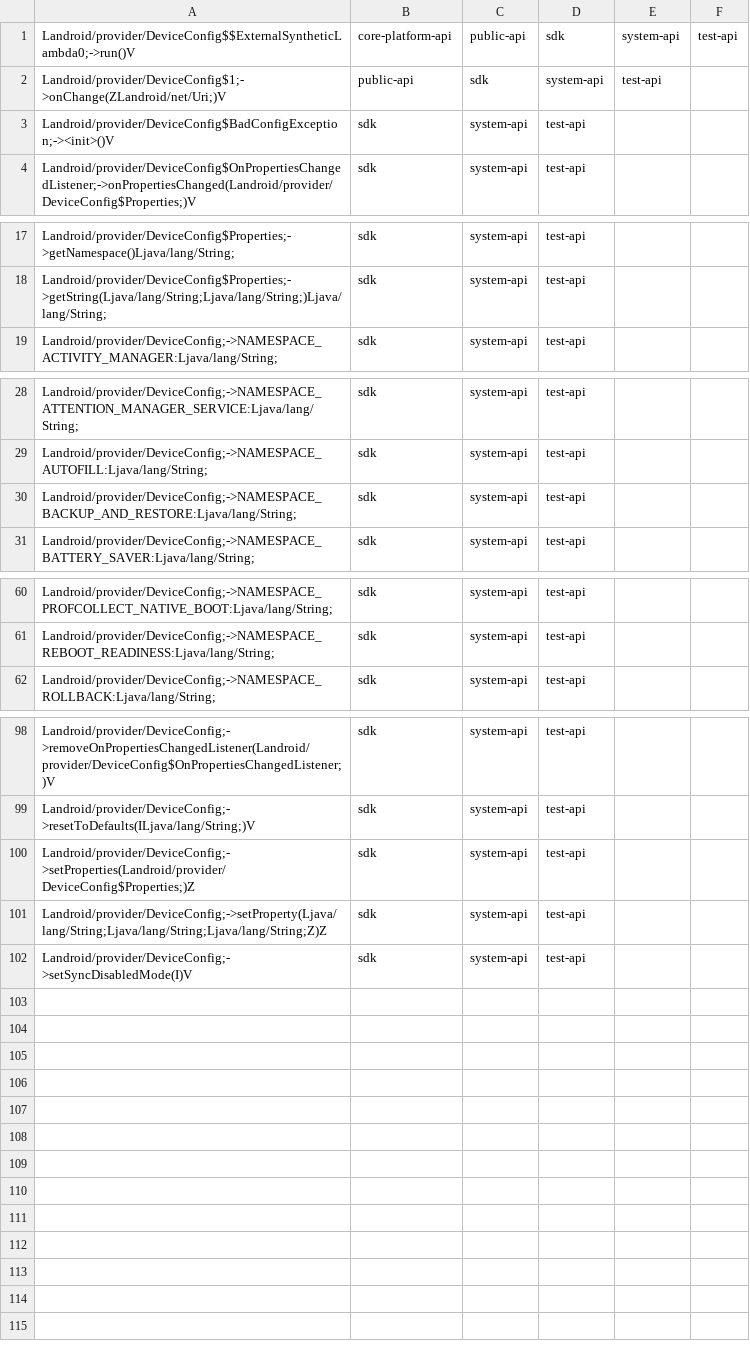
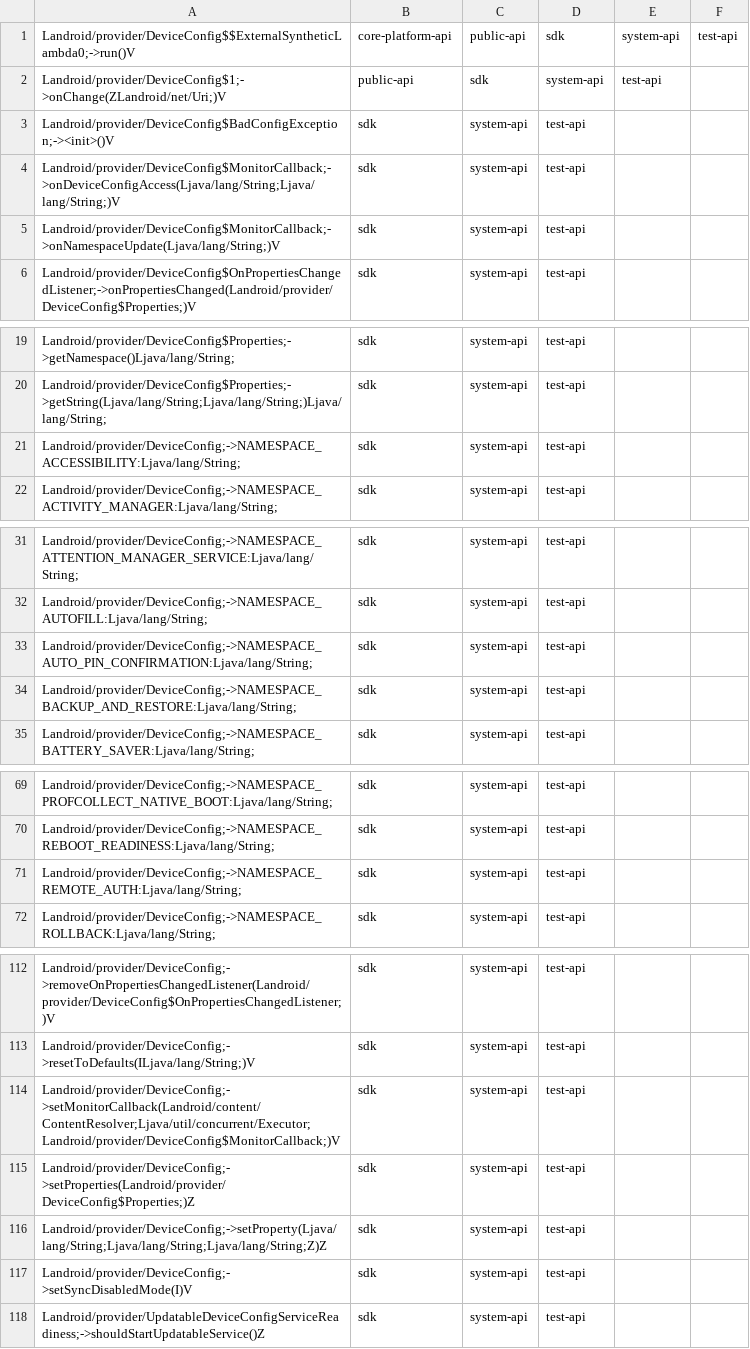
Before and after one commit to msft-mirror-aosp/platform.prebuilts.module_sdk.ConfigInfrastructure, a CSV file: current/hiddenapi/filtered-flags.csv, drawn as a sheet; only a part is shown, gaps mark what is left out; the diff covers the shown part only.

```diff
--- a/current/hiddenapi/filtered-flags.csv
+++ b/current/hiddenapi/filtered-flags.csv
@@ -3,2 +3,4 @@ Landroid/provider/DeviceConfig$1;->onChange(ZLandroid/net/Uri;)V,public-api,sdk,
 Landroid/provider/DeviceConfig$BadConfigException;-><init>()V,sdk,system-api,test-api
+Landroid/provider/DeviceConfig$MonitorCallback;->onDeviceConfigAccess(Ljava/lang/String;Ljava/lang/String;)V,sdk,system-api,test-api
+Landroid/provider/DeviceConfig$MonitorCallback;->onNamespaceUpdate(Ljava/lang/String;)V,sdk,system-api,test-api
 Landroid/provider/DeviceConfig$OnPropertiesChangedListener;->onPropertiesChanged(Landroid/provider/DeviceConfig$Properties;)V,sdk,system-api,test-api
@@ -18,2 +20,3 @@ Landroid/provider/DeviceConfig$Properties;->getNamespace()Ljava/lang/String;,sdk
 Landroid/provider/DeviceConfig$Properties;->getString(Ljava/lang/String;Ljava/lang/String;)Ljava/lang/String;,sdk,system-api,test-api
+Landroid/provider/DeviceConfig;->NAMESPACE_ACCESSIBILITY:Ljava/lang/String;,sdk,system-api,test-api
 Landroid/provider/DeviceConfig;->NAMESPACE_ACTIVITY_MANAGER:Ljava/lang/String;,sdk,system-api,test-api
@@ -29,2 +32,3 @@ Landroid/provider/DeviceConfig;->NAMESPACE_ATTENTION_MANAGER_SERVICE:Ljava/lang/
 Landroid/provider/DeviceConfig;->NAMESPACE_AUTOFILL:Ljava/lang/String;,sdk,system-api,test-api
+Landroid/provider/DeviceConfig;->NAMESPACE_AUTO_PIN_CONFIRMATION:Ljava/lang/String;,sdk,system-api,test-api
 Landroid/provider/DeviceConfig;->NAMESPACE_BACKUP_AND_RESTORE:Ljava/lang/String;,sdk,system-api,test-api
@@ -61,2 +70,3 @@ Landroid/provider/DeviceConfig;->NAMESPACE_PROFCOLLECT_NATIVE_BOOT:Ljava/lang/St
 Landroid/provider/DeviceConfig;->NAMESPACE_REBOOT_READINESS:Ljava/lang/String;,sdk,system-api,test-api
+Landroid/provider/DeviceConfig;->NAMESPACE_REMOTE_AUTH:Ljava/lang/String;,sdk,system-api,test-api
 Landroid/provider/DeviceConfig;->NAMESPACE_ROLLBACK:Ljava/lang/String;,sdk,system-api,test-api
@@ -99,2 +113,3 @@ Landroid/provider/DeviceConfig;->removeOnPropertiesChangedListener(Landroid/prov
 Landroid/provider/DeviceConfig;->resetToDefaults(ILjava/lang/String;)V,sdk,system-api,test-api
+Landroid/provider/DeviceConfig;->setMonitorCallback(Landroid/content/ContentResolver;Ljava/util/concurrent/Executor;Landroid/provider/DeviceConfig$MonitorCallback;)V,sdk,system-api,test-api
 Landroid/provider/DeviceConfig;->setProperties(Landroid/provider/DeviceConfig$Properties;)Z,sdk,system-api,test-api
@@ -102 +117,2 @@ Landroid/provider/DeviceConfig;->setProperty(Ljava/lang/String;Ljava/lang/String
 Landroid/provider/DeviceConfig;->setSyncDisabledMode(I)V,sdk,system-api,test-api
+Landroid/provider/UpdatableDeviceConfigServiceReadiness;->shouldStartUpdatableService()Z,sdk,system-api,test-api
```
Also changed, not shown: 10 added rows and 1 removed row elsewhere in this file, current/hiddenapi/filtered-stub-flags.csv, 15 other files.
